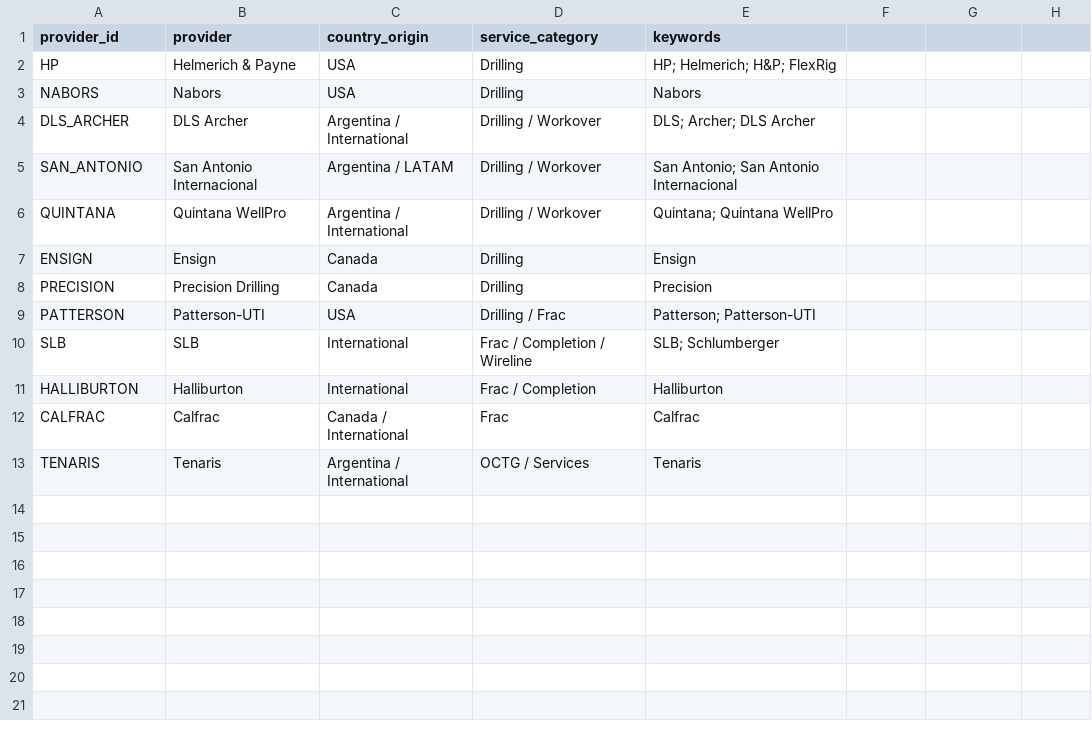
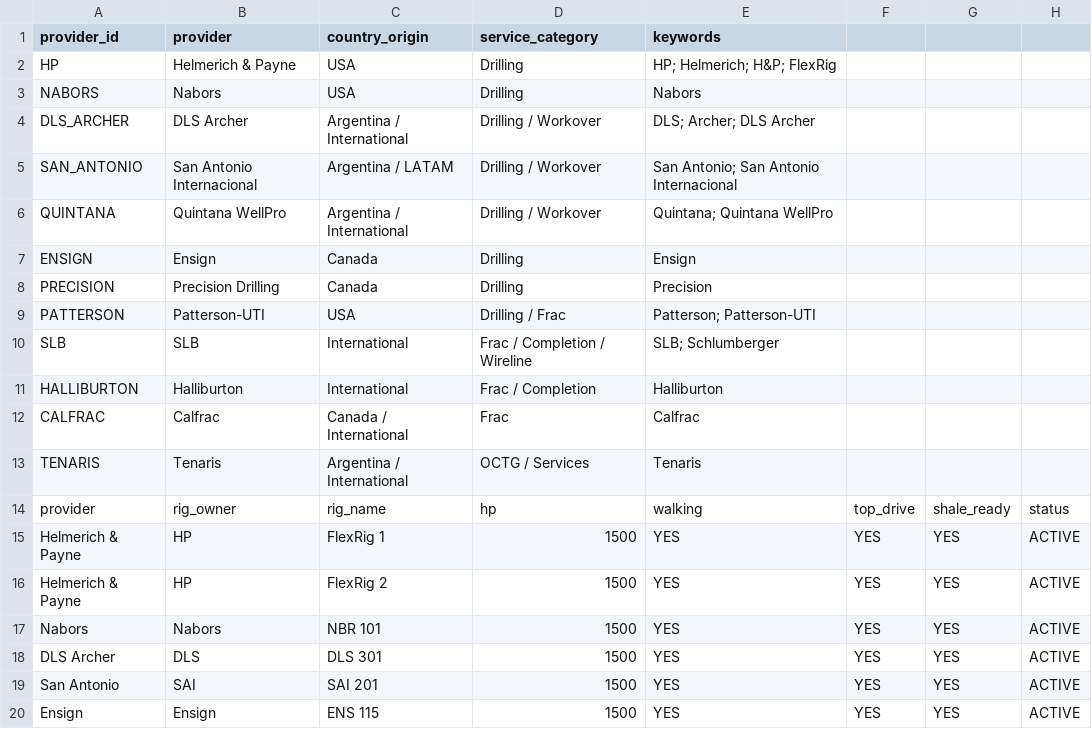
Before and after one commit to Ultracore-data-base/neuquen-vm-rig-intelligence, a CSV file: data/rig_provider_master.csv, drawn as a sheet.

Commit message:
Update rig_provider_master.csv

```diff
--- a/data/rig_provider_master.csv
+++ b/data/rig_provider_master.csv
@@ -13 +13,8 @@ CALFRAC,Calfrac,Canada / International,Frac,Calfrac
 TENARIS,Tenaris,Argentina / International,OCTG / Services,Tenaris
+provider,rig_owner,rig_name,hp,walking,top_drive,shale_ready,status
+Helmerich & Payne,HP,FlexRig 1,1500,YES,YES,YES,ACTIVE
+Helmerich & Payne,HP,FlexRig 2,1500,YES,YES,YES,ACTIVE
+Nabors,Nabors,NBR 101,1500,YES,YES,YES,ACTIVE
+DLS Archer,DLS,DLS 301,1500,YES,YES,YES,ACTIVE
+San Antonio,SAI,SAI 201,1500,YES,YES,YES,ACTIVE
+Ensign,Ensign,ENS 115,1500,YES,YES,YES,ACTIVE
```
